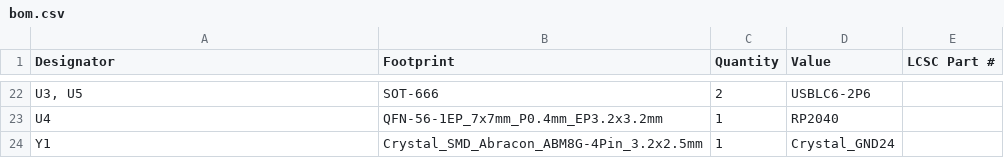
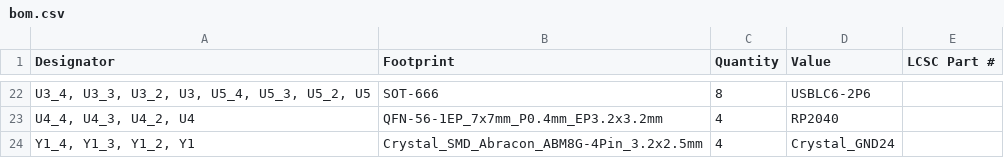
Before and after one commit to souptik-samanta/Hackducky, a CSV file: src/production/bom.csv, drawn as a sheet; only a part is shown, gaps mark what is left out; the diff covers the shown part only; the diff names each change by its address in the sheet, - before the commit and + after, or states it on an @@ line.

```diff
--- a/src/production/bom.csv
+++ b/src/production/bom.csv
-A22 (Designator): U3, U5
+A22 (Designator): U3_4, U3_3, U3_2, U3, U5_4, U5_3, U5_2, U5
-C22 (Quantity): 2
+C22 (Quantity): 8
-A23 (Designator): U4
+A23 (Designator): U4_4, U4_3, U4_2, U4
-C23:C24 (Quantity): 1
+C23:C24 (Quantity): 4
-A24 (Designator): Y1
+A24 (Designator): Y1_4, Y1_3, Y1_2, Y1
```
Also changed, not shown: 3 added rows, 3 removed rows and 34 edited cells elsewhere in this file, src/production/designators.csv, src/production/positions.csv, 14 other files.
